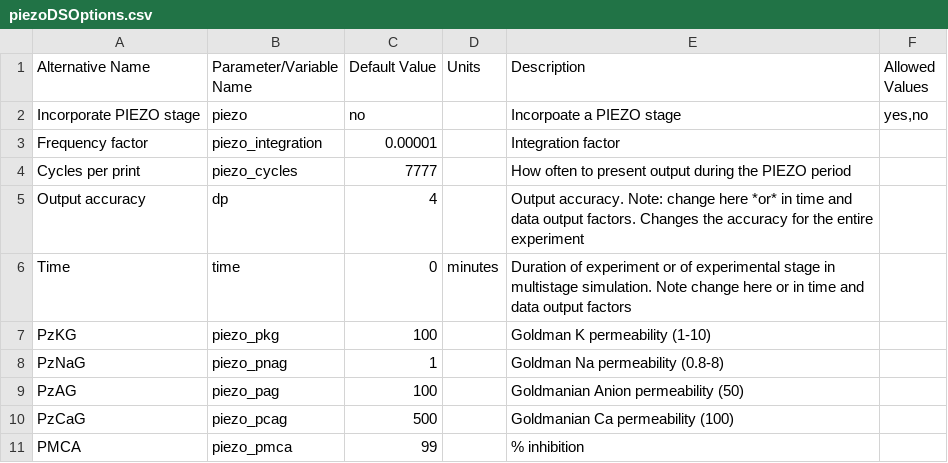
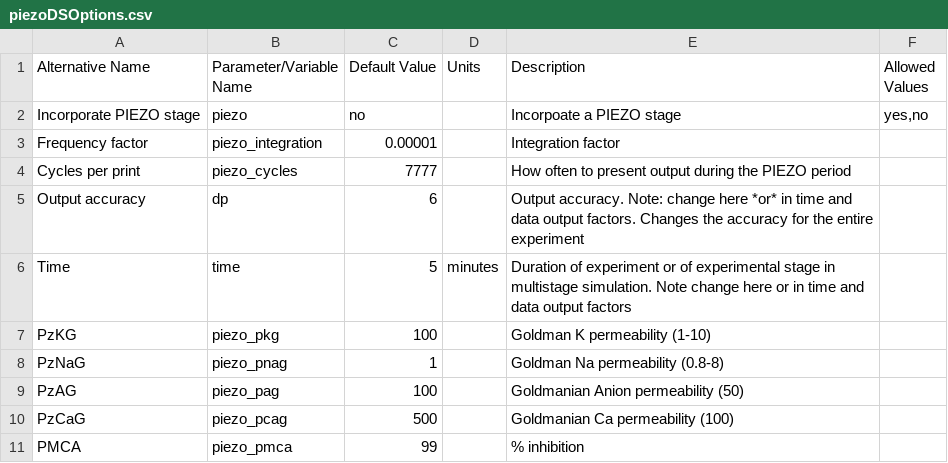
Before and after one commit to sdrogers/redcellmodeljava, a CSV file: RedBloodCellModel/src/SettingFiles/piezoDSOptions.csv, drawn as a sheet.

Commit message:
Modified piezo code to add all defaults when switched on

```diff
--- a/RedBloodCellModel/src/SettingFiles/piezoDSOptions.csv
+++ b/RedBloodCellModel/src/SettingFiles/piezoDSOptions.csv
@@ -4,4 +4,4 @@ Frequency factor,piezo_integration,0.00001,,Integration factor,
 Cycles per print,piezo_cycles,7777,,How often to present output during the PIEZO period,
-Output accuracy,dp,4,,Output accuracy. Note: change here *or* in time and data output factors. Changes the accuracy for the entire experiment,
-Time,time,0,minutes,Duration of experiment or of experimental stage in multistage simulation. Note change here or in time and data output factors,
+Output accuracy,dp,6,,Output accuracy. Note: change here *or* in time and data output factors. Changes the accuracy for the entire experiment,
+Time,time,5,minutes,Duration of experiment or of experimental stage in multistage simulation. Note change here or in time and data output factors,
 PzKG,piezo_pkg,100,,Goldman K permeability (1-10),
```
Also changed, not shown: 3 other files.
